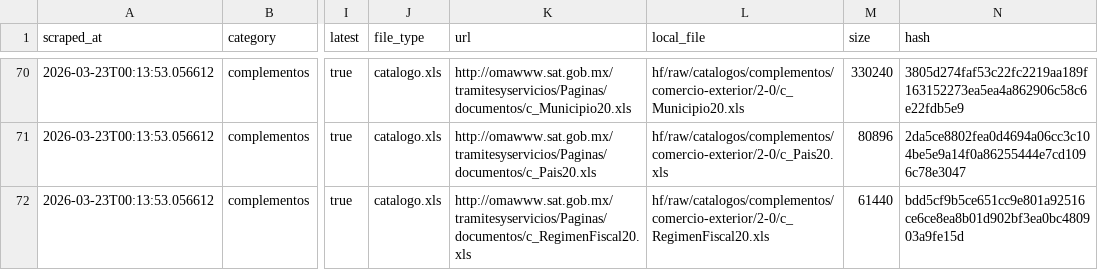
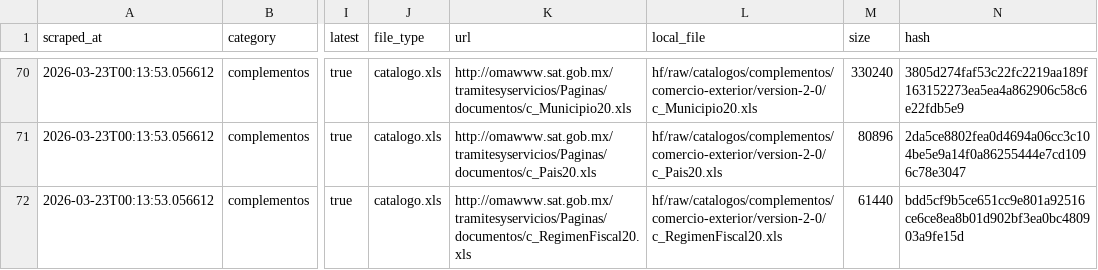
Before and after one commit to mayrop/sat-metadata-scraper, a CSV file: output/catalog.csv, drawn as a sheet; only a part is shown, gaps mark what is left out; the diff covers the shown part only; the diff names each change by its address in the sheet, - before the commit and + after, or states it on an @@ line.

```diff
--- a/output/catalog.csv
+++ b/output/catalog.csv
-L70 (local_file): hf/raw/catalogos/complementos/comercio-exterior/2-0/c_Municipio20.xls
+L70 (local_file): hf/raw/catalogos/complementos/comercio-exterior/version-2-0/c_Municipio20.xls
-L71 (local_file): hf/raw/catalogos/complementos/comercio-exterior/2-0/c_Pais20.xls
+L71 (local_file): hf/raw/catalogos/complementos/comercio-exterior/version-2-0/c_Pais20.xls
-L72 (local_file): hf/raw/catalogos/complementos/comercio-exterior/2-0/c_RegimenFiscal20.xls
+L72 (local_file): hf/raw/catalogos/complementos/comercio-exterior/version-2-0/c_RegimenFiscal20.xls
```
Also changed, not shown: 36 edited cells elsewhere in this file, 2 other files.
